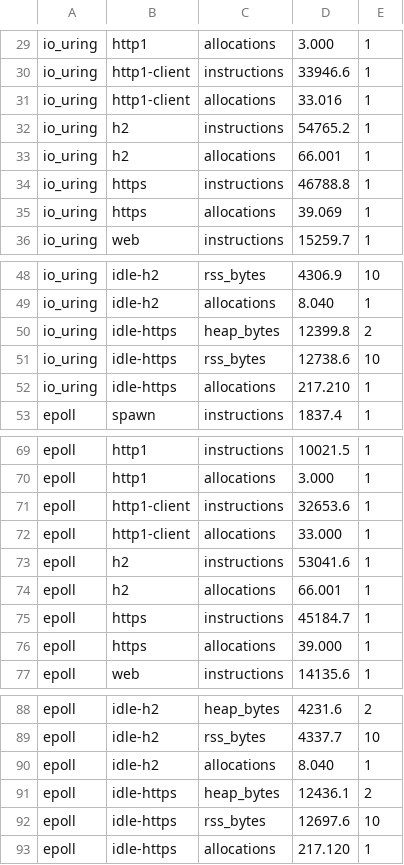
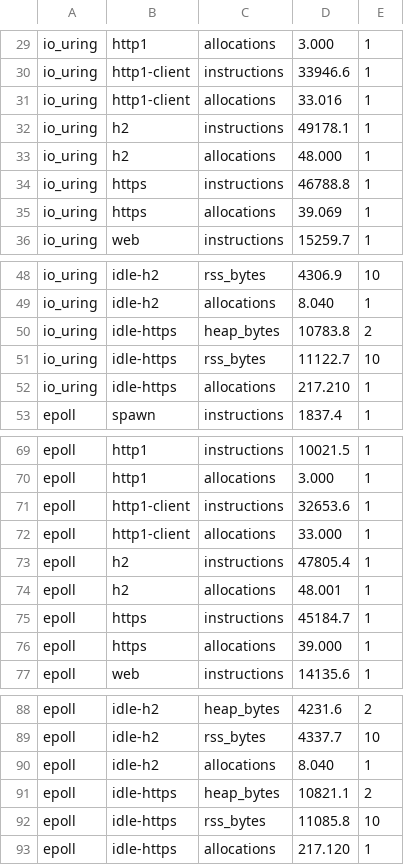
Before and after one commit to giong-run/Giong, a CSV file: bench/instr/baseline.csv, drawn as a sheet; only a part is shown, gaps mark what is left out.

Commit message:
bench: h2 and idle-https baselines after the allocation changes
The h2 case drops from 66 to 48 allocations per request (both ends) and
about 10% of its instructions; idle-https from 12,400 to 10,784 bytes
per connection (io_uring; epoll 12,436 to 10,821). Only these rows
move; the rest of baseline.csv is unchanged. Method, rounds and the
dhat breakdown in bench/results/h2-allocs/.

```diff
--- a/bench/instr/baseline.csv
+++ b/bench/instr/baseline.csv
@@ -31,4 +31,4 @@ io_uring,http1-client,instructions,33946.6,1
 io_uring,http1-client,allocations,33.016,1
-io_uring,h2,instructions,54765.2,1
-io_uring,h2,allocations,66.001,1
+io_uring,h2,instructions,49178.1,1
+io_uring,h2,allocations,48.000,1
 io_uring,https,instructions,46788.8,1
@@ -49,4 +49,4 @@ io_uring,idle-h2,rss_bytes,4306.9,10
 io_uring,idle-h2,allocations,8.040,1
-io_uring,idle-https,heap_bytes,12399.8,2
-io_uring,idle-https,rss_bytes,12738.6,10
+io_uring,idle-https,heap_bytes,10783.8,2
+io_uring,idle-https,rss_bytes,11122.7,10
 io_uring,idle-https,allocations,217.210,1
@@ -72,4 +72,4 @@ epoll,http1-client,instructions,32653.6,1
 epoll,http1-client,allocations,33.000,1
-epoll,h2,instructions,53041.6,1
-epoll,h2,allocations,66.001,1
+epoll,h2,instructions,47805.4,1
+epoll,h2,allocations,48.001,1
 epoll,https,instructions,45184.7,1
@@ -90,4 +90,4 @@ epoll,idle-h2,rss_bytes,4337.7,10
 epoll,idle-h2,allocations,8.040,1
-epoll,idle-https,heap_bytes,12436.1,2
-epoll,idle-https,rss_bytes,12697.6,10
+epoll,idle-https,heap_bytes,10821.1,2
+epoll,idle-https,rss_bytes,11085.8,10
 epoll,idle-https,allocations,217.120,1
```
Also changed, not shown: 5 other files.
